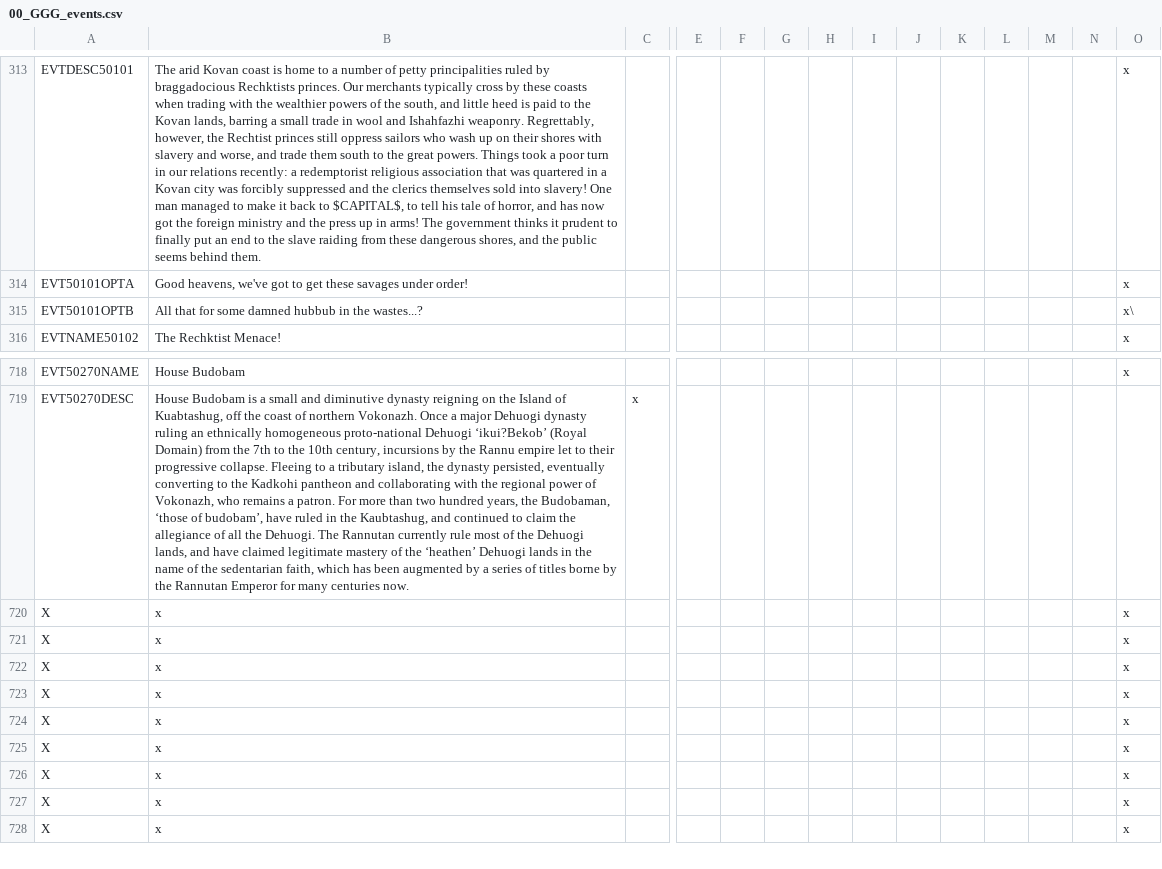
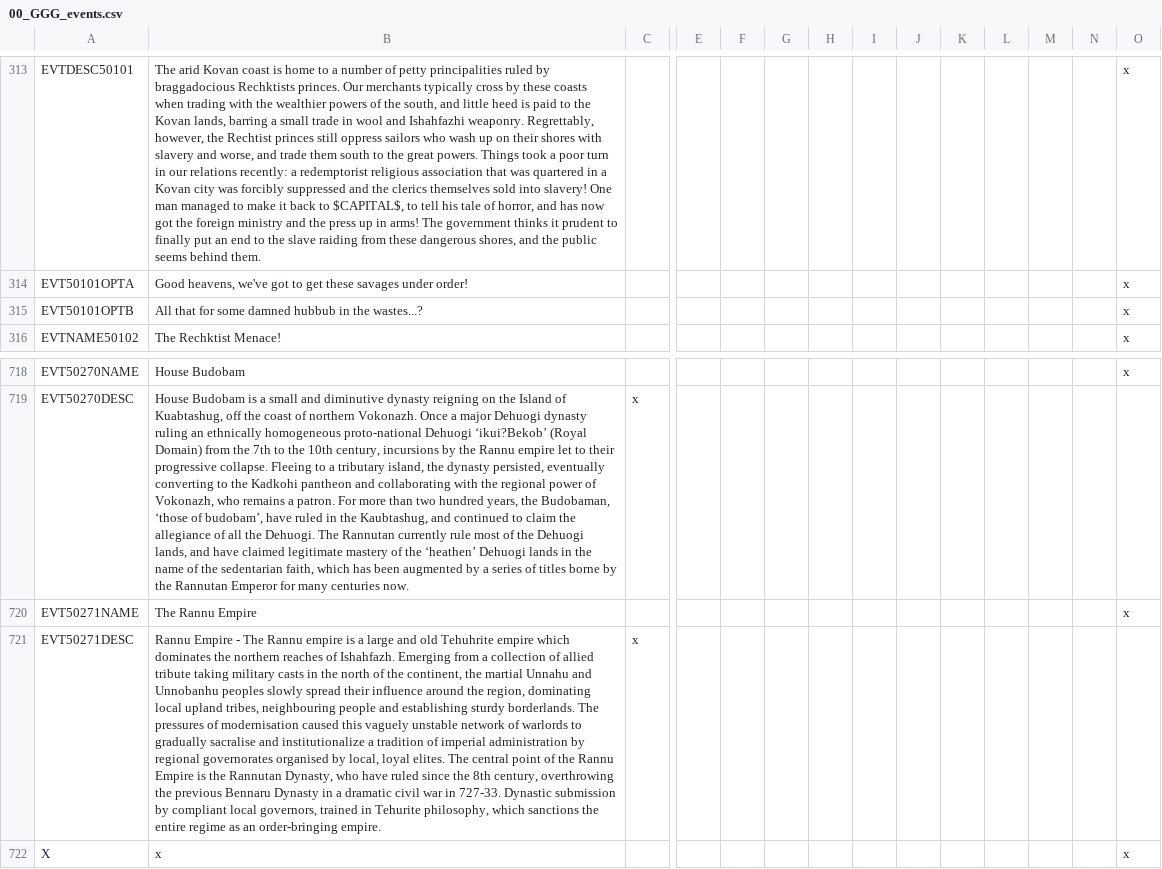
Before and after one commit to Gubelio/GGG, a CSV file: GGG/localisation/00_GGG_events.csv, drawn as a sheet; only a part is shown, gaps mark what is left out; the shorter side is filled out with more unchanged rows; rows hold the shown columns only; the diff names each change by its address in the sheet, - before the commit and + after, or states it on an @@ line.

Commit message:
Rannu

```diff
--- a/GGG/localisation/00_GGG_events.csv
+++ b/GGG/localisation/00_GGG_events.csv
-O315: x\
+O315: x
+row 720: EVT50271NAME | The Rannu Empire |  |  |  |  |  |  |  |  |  |  |  | x
+row 721: EVT50271DESC | Rannu Empire - The Rannu empire is a large and old Tehuhrite empire which dominates the northern reaches of Ishahfazh. Emerging from a collection of allied tribute taking military casts in the north of the continent, the martial Unnahu and Unnobanhu peoples slowly spread their influence around the region, dominating local upland tribes, neighbouring people and establishing sturdy borderlands. The pressures of modernisation caused this vaguely unstable network of warlords to gradually sacralise and institutionalize a tradition of imperial administration by regional governorates organised by local, loyal elites. The central point of the Rannu Empire is the Rannutan Dynasty, who have ruled since the 8th century, overthrowing the previous Bennaru Dynasty in a dramatic civil war in 727-33. Dynastic submission by compliant local governors, trained in Tehurite philosophy, which sanctions the entire regime as an order-bringing empire. | x
```
Also changed, not shown: 1 other file.
